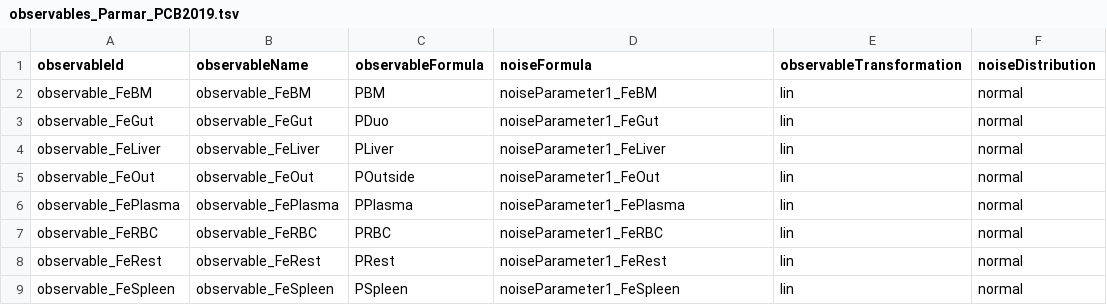
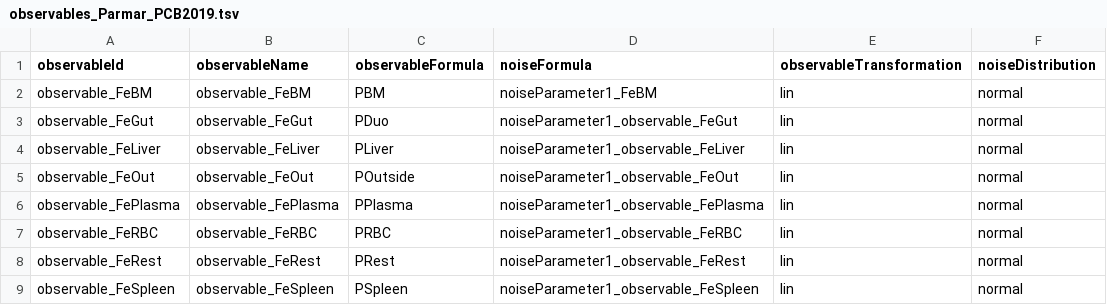
Before and after one commit to LeonardSchmiester/Benchmark-Models, a TSV file: hackathon_contributions_new_data_format/Parmar_PCB2019/observables_Parmar_PCB2019.tsv, drawn as a sheet.

Commit message:
fix observable_ for Parmar

```diff
--- a/hackathon_contributions_new_data_format/Parmar_PCB2019/observables_Parmar_PCB2019.tsv
+++ b/hackathon_contributions_new_data_format/Parmar_PCB2019/observables_Parmar_PCB2019.tsv
@@ -2,8 +2,8 @@ observableId	observableName	observableFormula	noiseFormula	observableTransformat
 observable_FeBM	observable_FeBM	PBM	noiseParameter1_FeBM	lin	normal
-observable_FeGut	observable_FeGut	PDuo	noiseParameter1_FeGut	lin	normal
-observable_FeLiver	observable_FeLiver	PLiver	noiseParameter1_FeLiver	lin	normal
-observable_FeOut	observable_FeOut	POutside	noiseParameter1_FeOut	lin	normal
-observable_FePlasma	observable_FePlasma	PPlasma	noiseParameter1_FePlasma	lin	normal
-observable_FeRBC	observable_FeRBC	PRBC	noiseParameter1_FeRBC	lin	normal
-observable_FeRest	observable_FeRest	PRest	noiseParameter1_FeRest	lin	normal
-observable_FeSpleen	observable_FeSpleen	PSpleen	noiseParameter1_FeSpleen	lin	normal
+observable_FeGut	observable_FeGut	PDuo	noiseParameter1_observable_FeGut	lin	normal
+observable_FeLiver	observable_FeLiver	PLiver	noiseParameter1_observable_FeLiver	lin	normal
+observable_FeOut	observable_FeOut	POutside	noiseParameter1_observable_FeOut	lin	normal
+observable_FePlasma	observable_FePlasma	PPlasma	noiseParameter1_observable_FePlasma	lin	normal
+observable_FeRBC	observable_FeRBC	PRBC	noiseParameter1_observable_FeRBC	lin	normal
+observable_FeRest	observable_FeRest	PRest	noiseParameter1_observable_FeRest	lin	normal
+observable_FeSpleen	observable_FeSpleen	PSpleen	noiseParameter1_observable_FeSpleen	lin	normal
```
Also changed, not shown: 2 other files.
